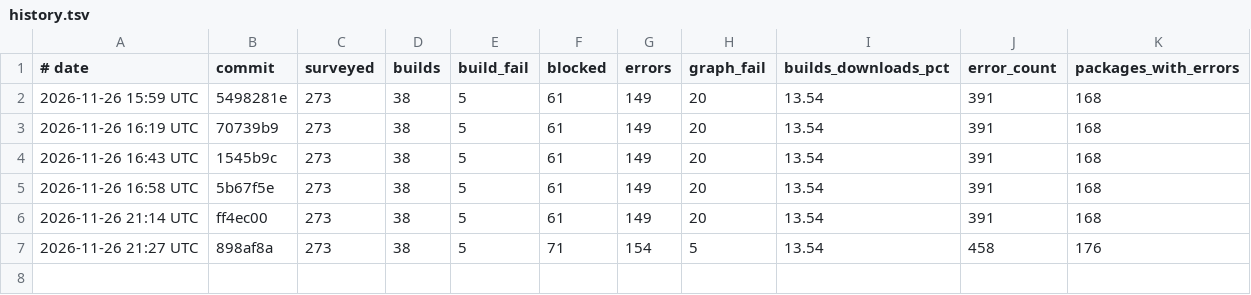
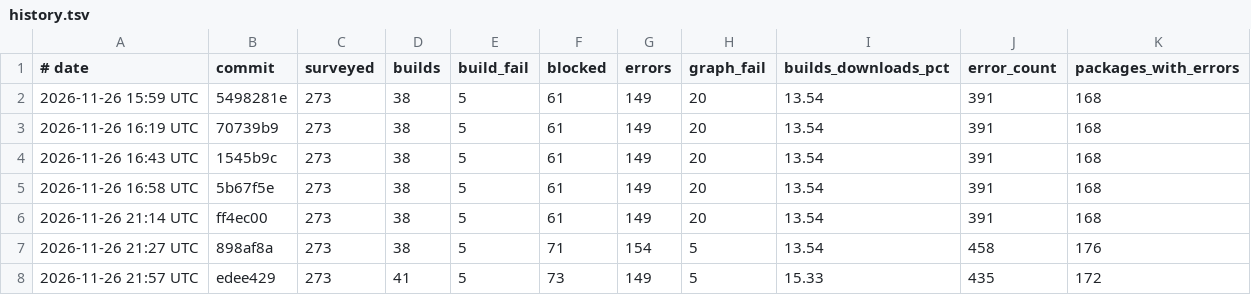
Before and after one commit to mizchi/zust, a TSV file: cratebench/survey/history.tsv, drawn as a sheet; the diff names each change by its address in the sheet, - before the commit and + after, or states it on an @@ line.

```diff
--- a/cratebench/survey/history.tsv
+++ b/cratebench/survey/history.tsv
+row 8: 2026-11-26 21:57 UTC | edee429 | 273 | 41 | 5 | 73 | 149 | 5 | 15.33 | 435 | 172
```
Also changed, not shown: 3 other files.
